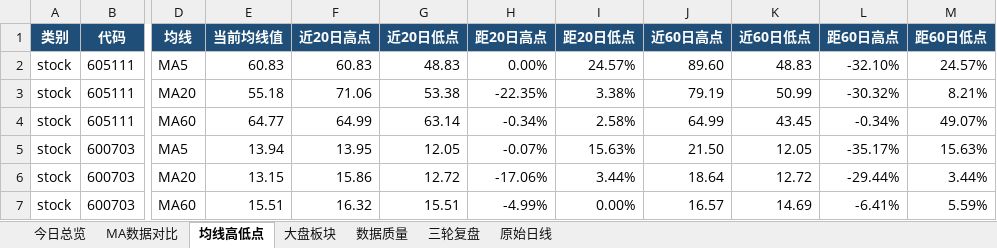
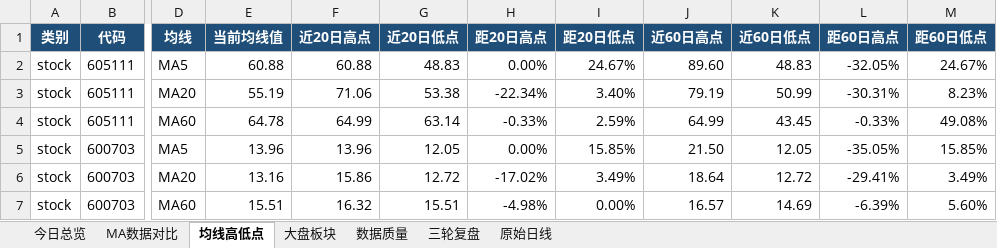
Before and after one commit to ghskb1949/a-share-dashboard, an Excel workbook: codex_daily_observation_2026-08-20.xlsx, sheet 均线高低点, drawn as a sheet; only a part is shown, gaps mark what is left out; values as stored, in another font and other column widths than the file's, no borders; the diff covers the shown part only; the diff names each change by its address in the sheet, - before the commit and + after, or states it on an @@ line.

```diff
--- a/codex_daily_observation_2026-08-20.xlsx (sheet 均线高低点)
+++ b/codex_daily_observation_2026-08-20.xlsx (sheet 均线高低点)
-E2 (当前均线值): 60.83
+E2 (当前均线值): 60.88
-F2 (近20日高点): 60.83
+F2 (近20日高点): 60.88
-I2 (距20日低点): 24.57%
+I2 (距20日低点): 24.67%
-L2 (距60日高点): -32.10%
+L2 (距60日高点): -32.05%
-M2 (距60日低点): 24.57%
+M2 (距60日低点): 24.67%
-E3 (当前均线值): 55.18
+E3 (当前均线值): 55.19
-H3 (距20日高点): -22.35%
+H3 (距20日高点): -22.34%
-I3 (距20日低点): 3.38%
+I3 (距20日低点): 3.40%
-L3 (距60日高点): -30.32%
+L3 (距60日高点): -30.31%
-M3 (距60日低点): 8.21%
+M3 (距60日低点): 8.23%
-E4 (当前均线值): 64.77
+E4 (当前均线值): 64.78
-H4 (距20日高点): -0.34%
+H4 (距20日高点): -0.33%
-I4 (距20日低点): 2.58%
+I4 (距20日低点): 2.59%
-L4 (距60日高点): -0.34%
+L4 (距60日高点): -0.33%
-M4 (距60日低点): 49.07%
+M4 (距60日低点): 49.08%
-E5 (当前均线值): 13.94
+E5 (当前均线值): 13.96
-F5 (近20日高点): 13.95
+F5 (近20日高点): 13.96
-H5 (距20日高点): -0.07%
+H5 (距20日高点): 0.00%
-I5 (距20日低点): 15.63%
+I5 (距20日低点): 15.85%
-L5 (距60日高点): -35.17%
+L5 (距60日高点): -35.05%
-M5 (距60日低点): 15.63%
+M5 (距60日低点): 15.85%
-E6 (当前均线值): 13.15
+E6 (当前均线值): 13.16
-H6 (距20日高点): -17.06%
+H6 (距20日高点): -17.02%
-I6 (距20日低点): 3.44%
+I6 (距20日低点): 3.49%
-L6 (距60日高点): -29.44%
+L6 (距60日高点): -29.41%
-M6 (距60日低点): 3.44%
+M6 (距60日低点): 3.49%
-H7 (距20日高点): -4.99%
+H7 (距20日高点): -4.98%
-L7 (距60日高点): -6.41%
+L7 (距60日高点): -6.39%
-M7 (距60日低点): 5.59%
+M7 (距60日低点): 5.60%
```
Also changed, not shown: 3 added rows, 3 removed rows and 132 edited cells elsewhere in this sheet, sheet 原始日线, sheet 大盘板块, sheet MA数据对比, sheet 数据质量, sheet 今日总览, output/codex_daily_observation_2026-08-20.xlsx, 3 other files.
